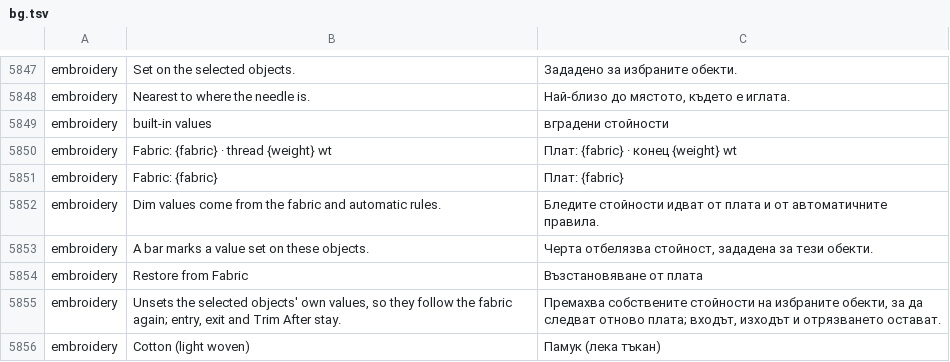
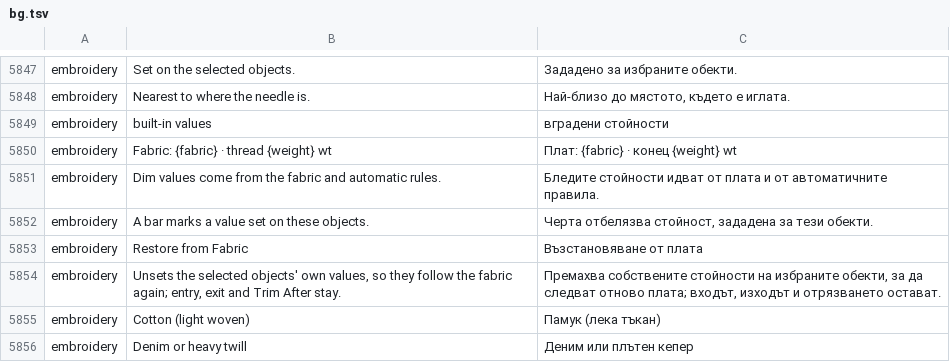
Before and after one commit to przbat-public/vectorcraft-stitch, a TSV file: crates/ui-egui/src/i18n/bg.tsv, drawn as a sheet; only a part is shown, gaps mark what is left out; the shorter side is filled out with more unchanged rows.

```diff
--- a/crates/ui-egui/src/i18n/bg.tsv
+++ b/crates/ui-egui/src/i18n/bg.tsv
@@ -5850,3 +5850,2 @@ embroidery	built-in values	вградени стойности
 embroidery	Fabric: {fabric} · thread {weight} wt	Плат: {fabric} · конец {weight} wt
-embroidery	Fabric: {fabric}	Плат: {fabric}
 embroidery	Dim values come from the fabric and automatic rules.	Бледите стойности идват от плата и от автоматичните правила.
```
Also changed, not shown: crates/ui-egui/src/i18n/el.tsv, crates/ui-egui/src/i18n/it.tsv, 25 other files.
